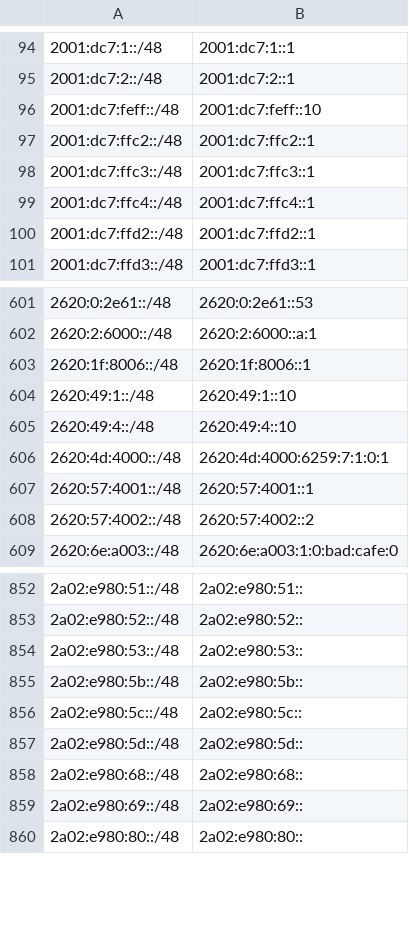
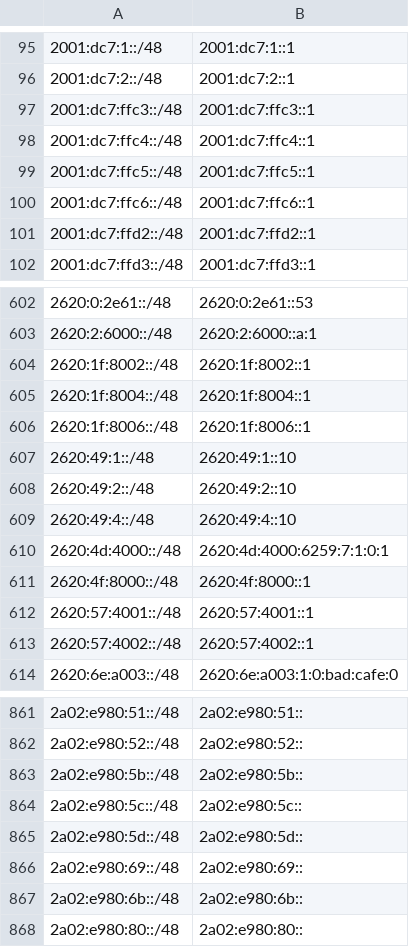
Before and after one commit to bgptools/anycast-prefixes, a CSV file: anycatch-v6-prefixes.csv, drawn as a sheet; only a part is shown, gaps mark what is left out; the diff covers the shown part only.

```diff
--- a/anycatch-v6-prefixes.csv
+++ b/anycatch-v6-prefixes.csv
@@ -95,6 +96,6 @@
 2001:dc7:2::/48,2001:dc7:2::1
-2001:dc7:feff::/48,2001:dc7:feff::10
-2001:dc7:ffc2::/48,2001:dc7:ffc2::1
 2001:dc7:ffc3::/48,2001:dc7:ffc3::1
 2001:dc7:ffc4::/48,2001:dc7:ffc4::1
+2001:dc7:ffc5::/48,2001:dc7:ffc5::1
+2001:dc7:ffc6::/48,2001:dc7:ffc6::1
 2001:dc7:ffd2::/48,2001:dc7:ffd2::1
@@ -602,8 +603,12 @@
 2620:2:6000::/48,2620:2:6000::a:1
+2620:1f:8002::/48,2620:1f:8002::1
+2620:1f:8004::/48,2620:1f:8004::1
 2620:1f:8006::/48,2620:1f:8006::1
 2620:49:1::/48,2620:49:1::10
+2620:49:2::/48,2620:49:2::10
 2620:49:4::/48,2620:49:4::10
 2620:4d:4000::/48,2620:4d:4000:6259:7:1:0:1
+2620:4f:8000::/48,2620:4f:8000::1
 2620:57:4001::/48,2620:57:4001::1
-2620:57:4002::/48,2620:57:4002::2
+2620:57:4002::/48,2620:57:4002::1
 2620:6e:a003::/48,2620:6e:a003:1:0:bad:cafe:0
@@ -853,3 +862,2 @@
 2a02:e980:52::/48,2a02:e980:52::
-2a02:e980:53::/48,2a02:e980:53::
 2a02:e980:5b::/48,2a02:e980:5b::
@@ -857,4 +865,4 @@
 2a02:e980:5d::/48,2a02:e980:5d::
-2a02:e980:68::/48,2a02:e980:68::
 2a02:e980:69::/48,2a02:e980:69::
+2a02:e980:6b::/48,2a02:e980:6b::
 2a02:e980:80::/48,2a02:e980:80::
```
Also changed, not shown: 20 added rows, 28 removed rows and 3 edited cells elsewhere in this file, 1 other file.
